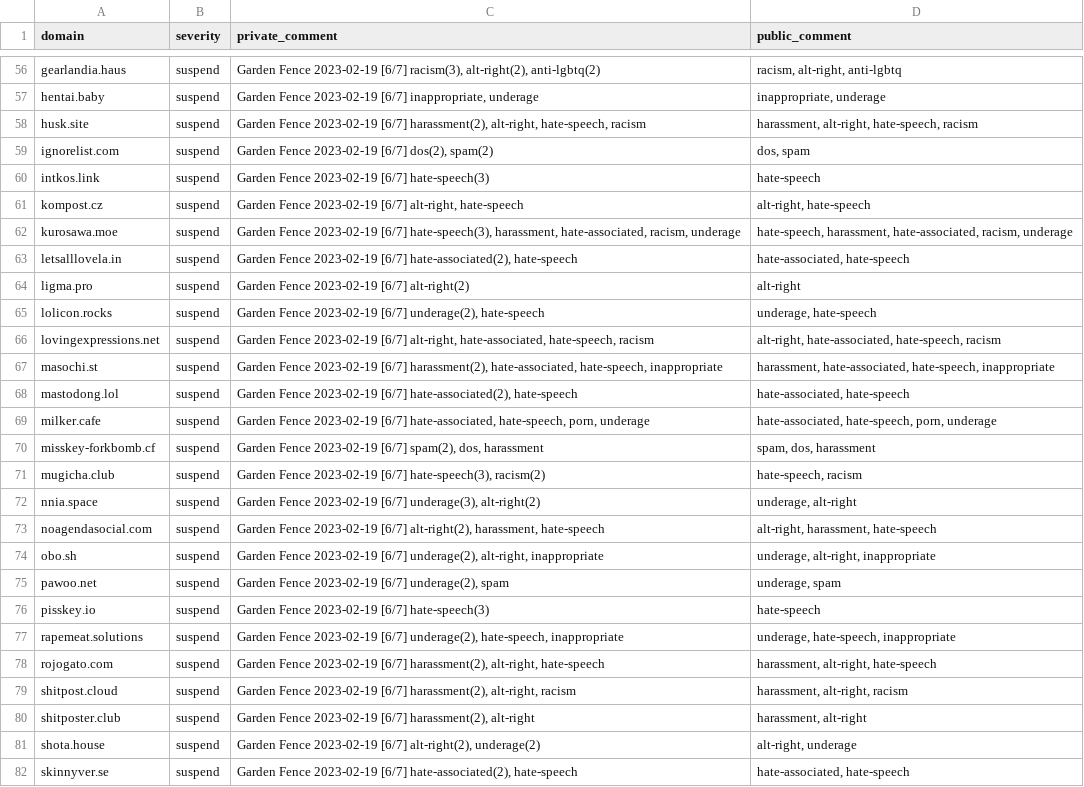
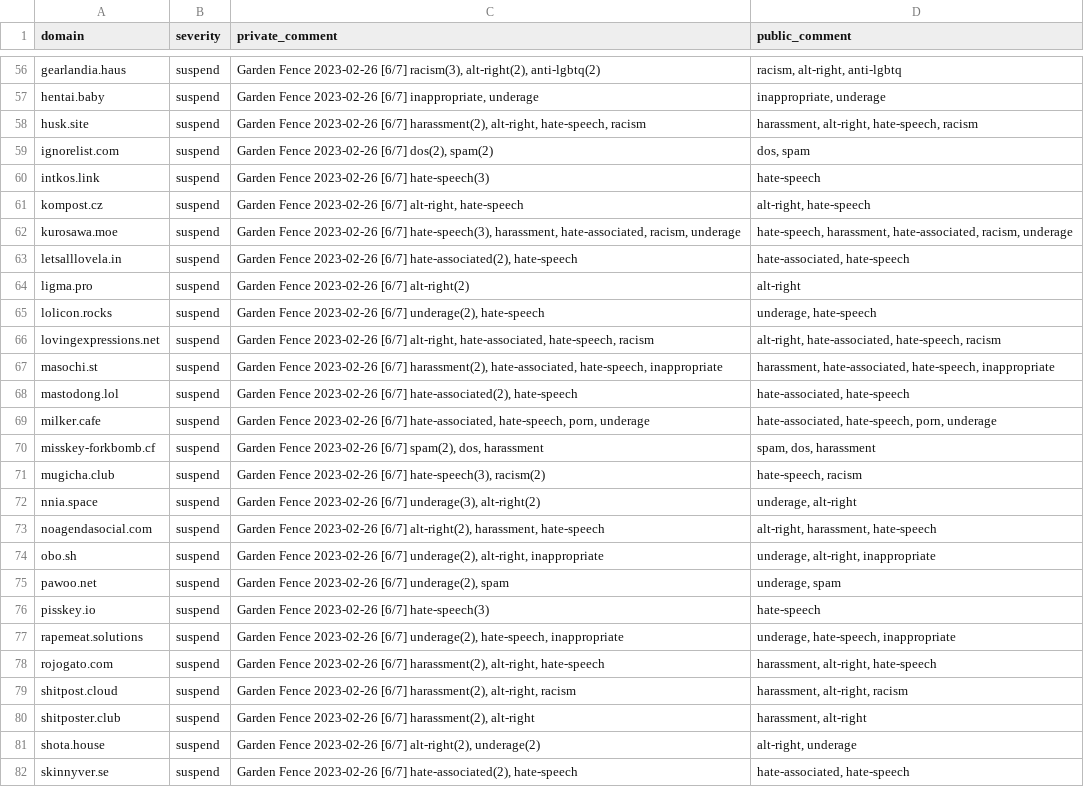
Before and after one commit to gardenfence/blocklist, a CSV file: gardenfence-fediblocksync.csv, drawn as a sheet; only a part is shown, gaps mark what is left out; the diff covers the shown part only; the diff names each change by its address in the sheet, - before the commit and + after, or states it on an @@ line.

```diff
--- a/gardenfence-fediblocksync.csv
+++ b/gardenfence-fediblocksync.csv
-C56 (private_comment): Garden Fence 2023-02-19 [6/7] racism(3),…
+C56 (private_comment): Garden Fence 2023-02-26 [6/7] racism(3),…
-C57 (private_comment): Garden Fence 2023-02-19 [6/7] inappropriate,…
+C57 (private_comment): Garden Fence 2023-02-26 [6/7] inappropriate,…
-C58 (private_comment): Garden Fence 2023-02-19 [6/7] harassment(2),…
+C58 (private_comment): Garden Fence 2023-02-26 [6/7] harassment(2),…
-C59 (private_comment): Garden Fence 2023-02-19 [6/7] dos(2), spam(2)
+C59 (private_comment): Garden Fence 2023-02-26 [6/7] dos(2), spam(2)
-C60 (private_comment): Garden Fence 2023-02-19 [6/7] hate-speech(3)
+C60 (private_comment): Garden Fence 2023-02-26 [6/7] hate-speech(3)
-C61 (private_comment): Garden Fence 2023-02-19 [6/7] alt-right,…
+C61 (private_comment): Garden Fence 2023-02-26 [6/7] alt-right,…
-C62 (private_comment): Garden Fence 2023-02-19 [6/7] hate-speech(3),…
+C62 (private_comment): Garden Fence 2023-02-26 [6/7] hate-speech(3),…
-C63 (private_comment): Garden Fence 2023-02-19 [6/7] hate-associated(2),…
+C63 (private_comment): Garden Fence 2023-02-26 [6/7] hate-associated(2),…
-C64 (private_comment): Garden Fence 2023-02-19 [6/7] alt-right(2)
+C64 (private_comment): Garden Fence 2023-02-26 [6/7] alt-right(2)
-C65 (private_comment): Garden Fence 2023-02-19 [6/7] underage(2),…
+C65 (private_comment): Garden Fence 2023-02-26 [6/7] underage(2),…
-C66 (private_comment): Garden Fence 2023-02-19 [6/7] alt-right,…
+C66 (private_comment): Garden Fence 2023-02-26 [6/7] alt-right,…
-C67 (private_comment): Garden Fence 2023-02-19 [6/7] harassment(2),…
+C67 (private_comment): Garden Fence 2023-02-26 [6/7] harassment(2),…
-C68 (private_comment): Garden Fence 2023-02-19 [6/7] hate-associated(2),…
+C68 (private_comment): Garden Fence 2023-02-26 [6/7] hate-associated(2),…
-C69 (private_comment): Garden Fence 2023-02-19 [6/7] hate-associated,…
+C69 (private_comment): Garden Fence 2023-02-26 [6/7] hate-associated,…
-C70 (private_comment): Garden Fence 2023-02-19 [6/7] spam(2),…
+C70 (private_comment): Garden Fence 2023-02-26 [6/7] spam(2),…
-C71 (private_comment): Garden Fence 2023-02-19 [6/7] hate-speech(3),…
+C71 (private_comment): Garden Fence 2023-02-26 [6/7] hate-speech(3),…
-C72 (private_comment): Garden Fence 2023-02-19 [6/7] underage(3),…
+C72 (private_comment): Garden Fence 2023-02-26 [6/7] underage(3),…
-C73 (private_comment): Garden Fence 2023-02-19 [6/7] alt-right(2),…
+C73 (private_comment): Garden Fence 2023-02-26 [6/7] alt-right(2),…
-C74 (private_comment): Garden Fence 2023-02-19 [6/7] underage(2),…
+C74 (private_comment): Garden Fence 2023-02-26 [6/7] underage(2),…
-C75 (private_comment): Garden Fence 2023-02-19 [6/7] underage(2),…
+C75 (private_comment): Garden Fence 2023-02-26 [6/7] underage(2),…
-C76 (private_comment): Garden Fence 2023-02-19 [6/7] hate-speech(3)
+C76 (private_comment): Garden Fence 2023-02-26 [6/7] hate-speech(3)
-C77 (private_comment): Garden Fence 2023-02-19 [6/7] underage(2),…
+C77 (private_comment): Garden Fence 2023-02-26 [6/7] underage(2),…
-C78 (private_comment): Garden Fence 2023-02-19 [6/7] harassment(2),…
+C78 (private_comment): Garden Fence 2023-02-26 [6/7] harassment(2),…
-C79 (private_comment): Garden Fence 2023-02-19 [6/7] harassment(2),…
+C79 (private_comment): Garden Fence 2023-02-26 [6/7] harassment(2),…
-C80 (private_comment): Garden Fence 2023-02-19 [6/7] harassment(2),…
+C80 (private_comment): Garden Fence 2023-02-26 [6/7] harassment(2),…
-C81 (private_comment): Garden Fence 2023-02-19 [6/7] alt-right(2),…
+C81 (private_comment): Garden Fence 2023-02-26 [6/7] alt-right(2),…
-C82 (private_comment): Garden Fence 2023-02-19 [6/7] hate-associated(2),…
+C82 (private_comment): Garden Fence 2023-02-26 [6/7] hate-associated(2),…
```
Also changed, not shown: 113 edited cells elsewhere in this file, 1 other file.
